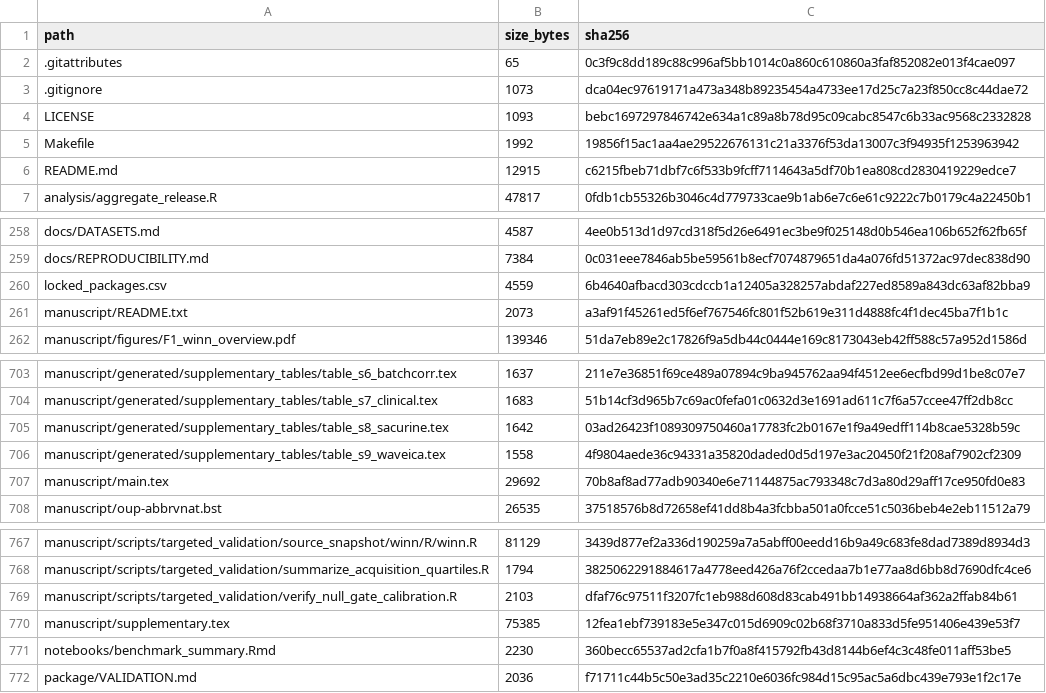
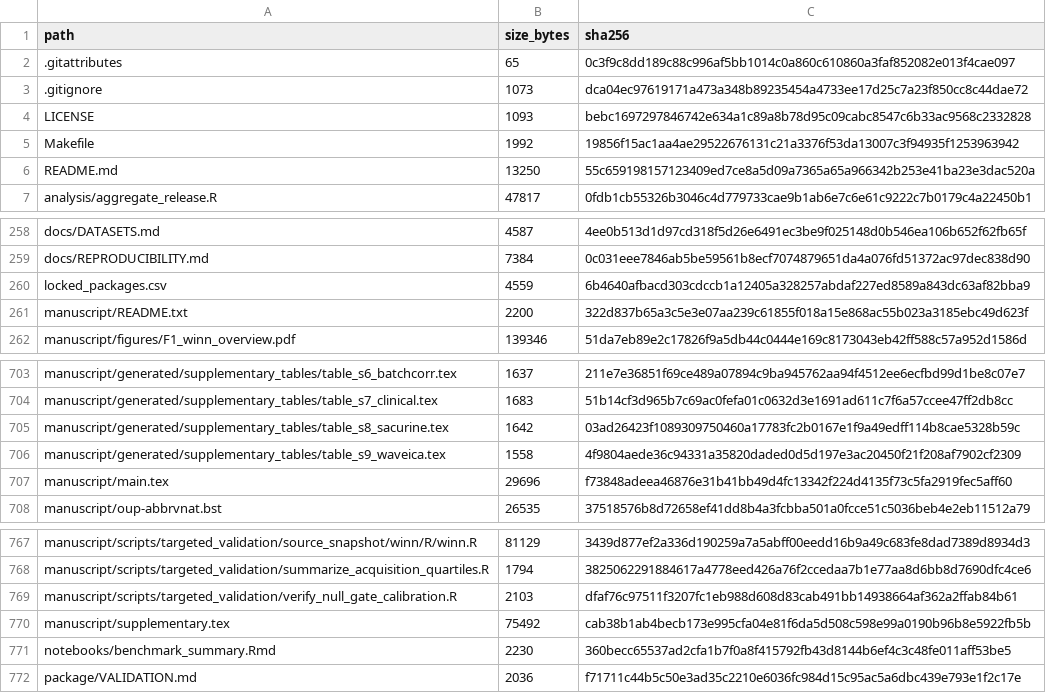
Before and after one commit to ratschlab/WiNN-for-technical-correction, a CSV file: publication_manifest.csv, drawn as a sheet; only a part is shown, gaps mark what is left out.

```diff
--- a/publication_manifest.csv
+++ b/publication_manifest.csv
@@ -5,3 +5,3 @@ LICENSE,1093,bebc1697297846742e634a1c89a8b78d95c09cabc8547c6b33ac9568c2332828
 Makefile,1992,19856f15ac1aa4ae29522676131c21a3376f53da13007c3f94935f1253963942
-README.md,12915,c6215fbeb71dbf7c6f533b9fcff7114643a5df70b1ea808cd2830419229edce7
+README.md,13250,55c659198157123409ed7ce8a5d09a7365a65a966342b253e41ba23e3dac520a
 analysis/aggregate_release.R,47817,0fdb1cb55326b3046c4d779733cae9b1ab6e7c6e61c9222c7b0179c4a22450b1
@@ -260,3 +260,3 @@ docs/REPRODUCIBILITY.md,7384,0c031eee7846ab5be59561b8ecf7074879651da4a076fd51372
 locked_packages.csv,4559,6b4640afbacd303cdccb1a12405a328257abdaf227ed8589a843dc63af82bba9
-manuscript/README.txt,2073,a3af91f45261ed5f6ef767546fc801f52b619e311d4888fc4f1dec45ba7f1b1c
+manuscript/README.txt,2200,322d837b65a3c5e3e07aa239c61855f018a15e868ac55b023a3185ebc49d623f
 manuscript/figures/F1_winn_overview.pdf,139346,51da7eb89e2c17826f9a5db44c0444e169c8173043eb42ff588c57a952d1586d
@@ -706,3 +706,3 @@ manuscript/generated/supplementary_tables/table_s8_sacurine.tex,1642,03ad26423f1
 manuscript/generated/supplementary_tables/table_s9_waveica.tex,1558,4f9804aede36c94331a35820daded0d5d197e3ac20450f21f208af7902cf2309
-manuscript/main.tex,29692,70b8af8ad77adb90340e6e71144875ac793348c7d3a80d29aff17ce950fd0e83
+manuscript/main.tex,29696,f73848adeea46876e31b41bb49d4fc13342f224d4135f73c5fa2919fec5aff60
 manuscript/oup-abbrvnat.bst,26535,37518576b8d72658ef41dd8b4a3fcbba501a0fcce51c5036beb4e2eb11512a79
@@ -769,3 +769,3 @@ manuscript/scripts/targeted_validation/summarize_acquisition_quartiles.R,1794,38
 manuscript/scripts/targeted_validation/verify_null_gate_calibration.R,2103,dfaf76c97511f3207fc1eb988d608d83cab491bb14938664af362a2ffab84b61
-manuscript/supplementary.tex,75385,12fea1ebf739183e5e347c015d6909c02b68f3710a833d5fe951406e439e53f7
+manuscript/supplementary.tex,75492,cab38b1ab4becb173e995cfa04e81f6da5d508c598e99a0190b96b8e5922fb5b
 notebooks/benchmark_summary.Rmd,2230,360becc65537ad2cfa1b7f0a8f415792fb43d8144b6ef4c3c48fe011aff53be5
```
Also changed, not shown: 4 other files.
